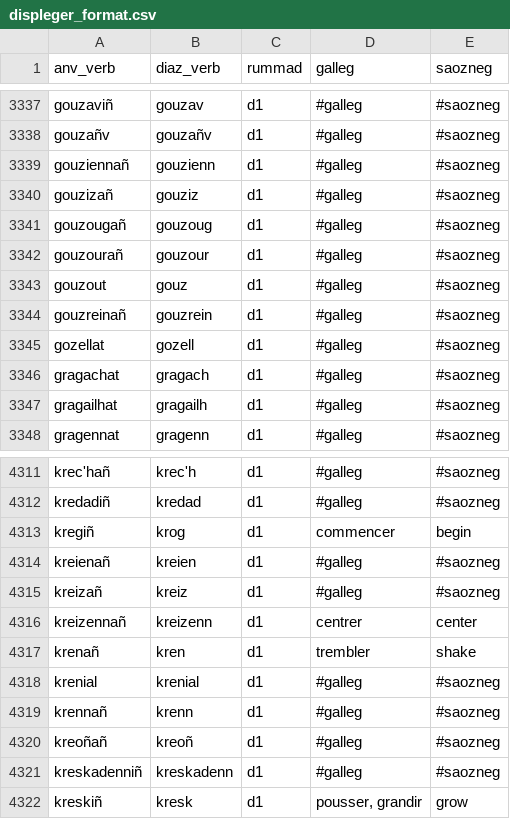
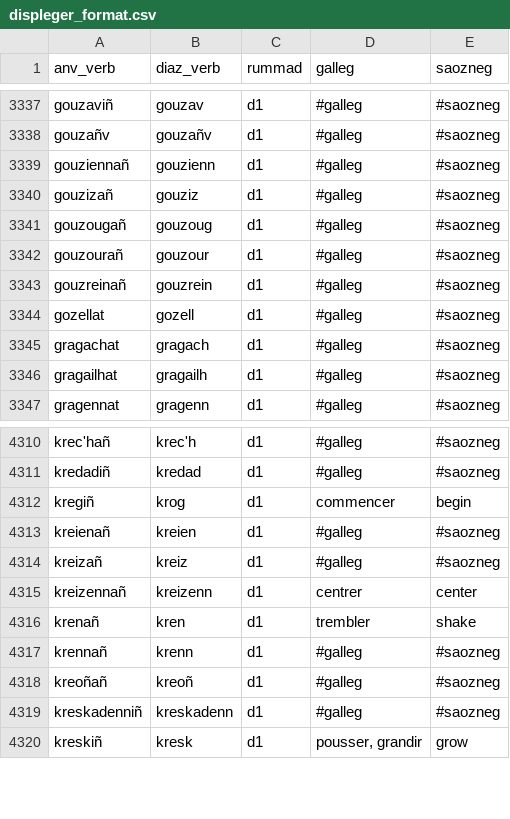
Before and after one commit to Drouizig/displeger-verbou, a CSV file: data/displeger_format.csv, drawn as a sheet; only a part is shown, gaps mark what is left out; the diff names each change by its address in the sheet, - before the commit and + after, or states it on an @@ line.

Commit message:
remove wrong gouzout

```diff
--- a/data/displeger_format.csv
+++ b/data/displeger_format.csv
-row 3343: gouzout | gouz | d1 | #galleg | #saozneg
-row 4318: krenial | krenial | d1 | #galleg | #saozneg
```
